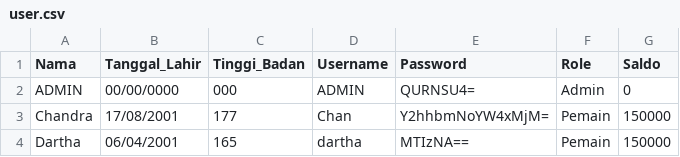
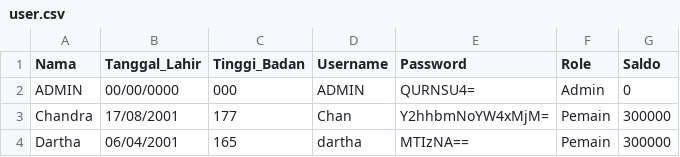
Before and after one commit to raihanastrada/daspro-willywangky, a CSV file: user.csv, drawn as a sheet.

```diff
--- a/user.csv
+++ b/user.csv
@@ -2,3 +2,3 @@ Nama,Tanggal_Lahir,Tinggi_Badan,Username,Password,Role,Saldo
 ADMIN,00/00/0000,000,ADMIN,QURNSU4=,Admin,0
-Chandra,17/08/2001,177,Chan,Y2hhbmNoYW4xMjM=,Pemain,150000
-Dartha,06/04/2001,165,dartha,MTIzNA==,Pemain,150000
+Chandra,17/08/2001,177,Chan,Y2hhbmNoYW4xMjM=,Pemain,300000
+Dartha,06/04/2001,165,dartha,MTIzNA==,Pemain,300000
```
Also changed, not shown: 1 other file.
